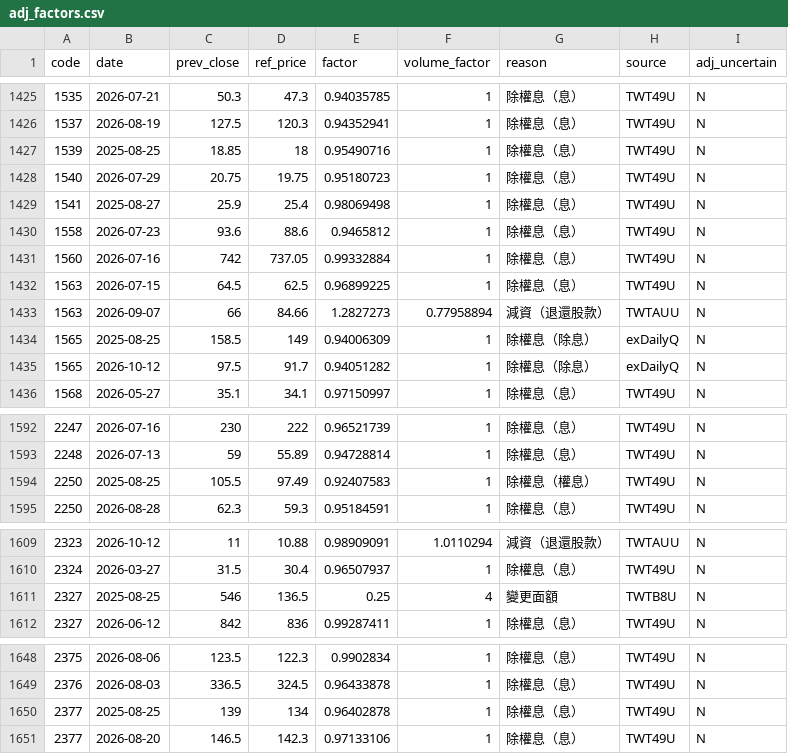
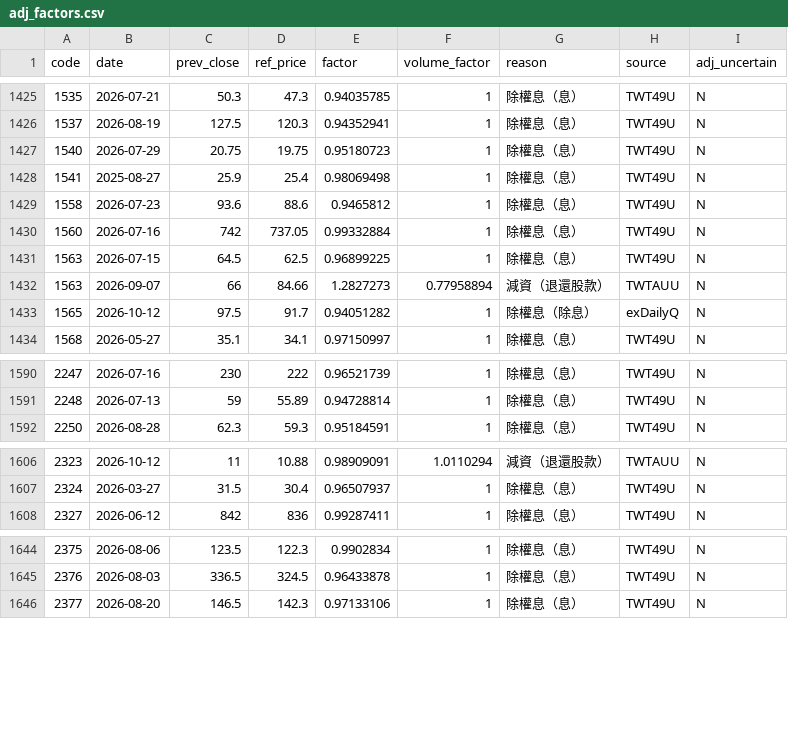
Before and after one commit to u6x06a/-tw-watchlist-data, a CSV file: data/adj_factors.csv, drawn as a sheet; only a part is shown, gaps mark what is left out; removed rows and columns are numbered as before the commit, all else as after; the diff covers the shown part only; the diff names each change by its address in the sheet, - before the commit and + after, or states it on an @@ line.

Commit message:
update derived data 2026-10-30

```diff
--- a/data/adj_factors.csv
+++ b/data/adj_factors.csv
-row 1427: 1539 | 2025-08-25 | 18.85 | 18 | 0.95490716 | 1 | 除權息（息） | TWT49U | N
-row 1434: 1565 | 2025-08-25 | 158.5 | 149 | 0.94006309 | 1 | 除權息（除息） | exDailyQ | N
-row 1594: 2250 | 2025-08-25 | 105.5 | 97.49 | 0.92407583 | 1 | 除權息（權息） | TWT49U | N
-row 1611: 2327 | 2025-08-25 | 546 | 136.5 | 0.25 | 4 | 變更面額 | TWTB8U | N
-row 1650: 2377 | 2025-08-25 | 139 | 134 | 0.96402878 | 1 | 除權息（息） | TWT49U | N
```
Also changed, not shown: 2 added rows, 11 removed rows and 1 edited cell elsewhere in this file, data/jump_review.csv, data/prices_adj.csv, 13 other files.
